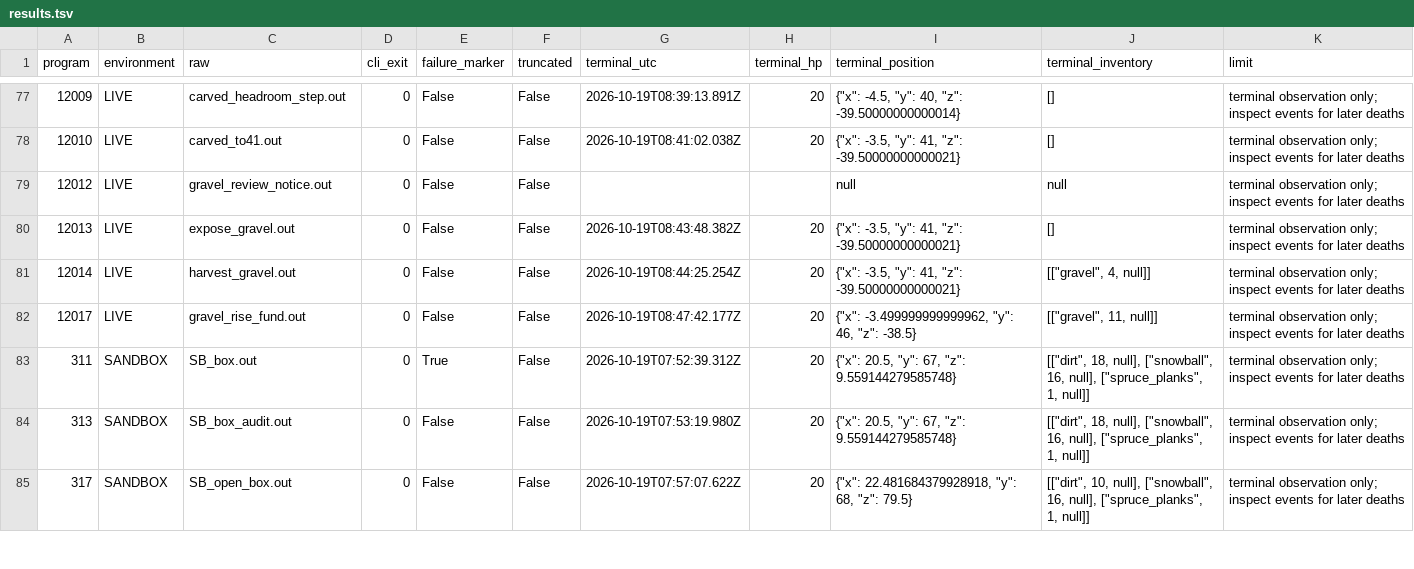
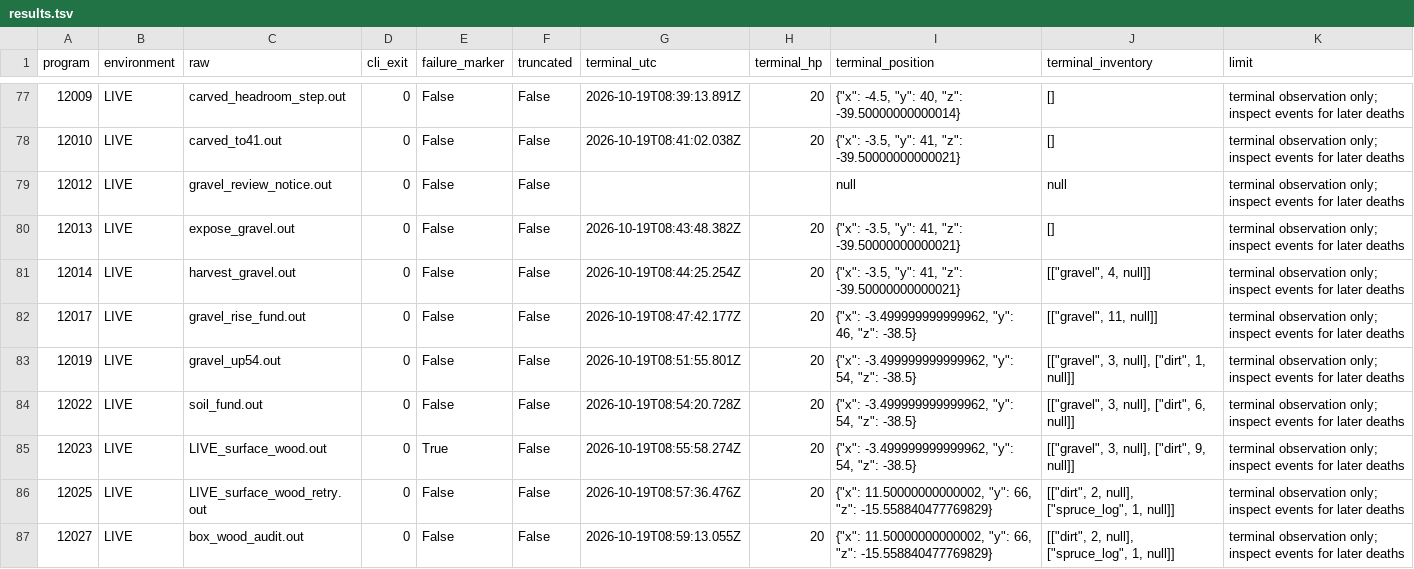
Before and after one commit to caoshiyi/EAT, a TSV file: tasks/minecraft/team/p2/iter31/results.tsv, drawn as a sheet; only a part is shown, gaps mark what is left out; the shorter side is filled out with more unchanged rows; the diff covers the shown part only.

```diff
--- a/tasks/minecraft/team/p2/iter31/results.tsv
+++ b/tasks/minecraft/team/p2/iter31/results.tsv
@@ -82 +82,6 @@ program	environment	raw	cli_exit	failure_marker	truncated	terminal_utc	terminal_
 12017	LIVE	gravel_rise_fund.out	0	False	False	2026-10-19T08:47:42.177Z	20	"{""x"": -3.499999999999962, ""y"": 46, ""z"": -38.5}"	"[[""gravel"", 11, null]]"	terminal observation only; inspect events for later deaths
+12019	LIVE	gravel_up54.out	0	False	False	2026-10-19T08:51:55.801Z	20	"{""x"": -3.499999999999962, ""y"": 54, ""z"": -38.5}"	"[[""gravel"", 3, null], [""dirt"", 1, null]]"	terminal observation only; inspect events for later deaths
+12022	LIVE	soil_fund.out	0	False	False	2026-10-19T08:54:20.728Z	20	"{""x"": -3.499999999999962, ""y"": 54, ""z"": -38.5}"	"[[""gravel"", 3, null], [""dirt"", 6, null]]"	terminal observation only; inspect events for later deaths
+12023	LIVE	LIVE_surface_wood.out	0	True	False	2026-10-19T08:55:58.274Z	20	"{""x"": -3.499999999999962, ""y"": 54, ""z"": -38.5}"	"[[""gravel"", 3, null], [""dirt"", 9, null]]"	terminal observation only; inspect events for later deaths
+12025	LIVE	LIVE_surface_wood_retry.out	0	False	False	2026-10-19T08:57:36.476Z	20	"{""x"": 11.50000000000002, ""y"": 66, ""z"": -15.558840477769829}"	"[[""dirt"", 2, null], [""spruce_log"", 1, null]]"	terminal observation only; inspect events for later deaths
+12027	LIVE	box_wood_audit.out	0	False	False	2026-10-19T08:59:13.055Z	20	"{""x"": 11.50000000000002, ""y"": 66, ""z"": -15.558840477769829}"	"[[""dirt"", 2, null], [""spruce_log"", 1, null]]"	terminal observation only; inspect events for later deaths
```
Also changed, not shown: 6 added rows elsewhere in this file, 44 other files.
